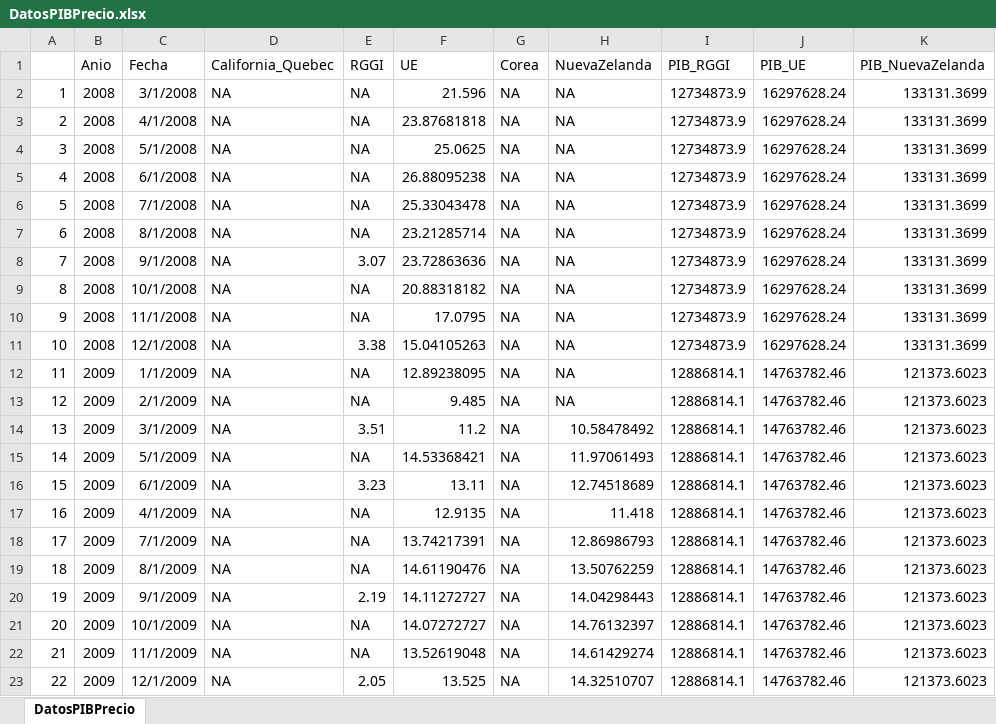
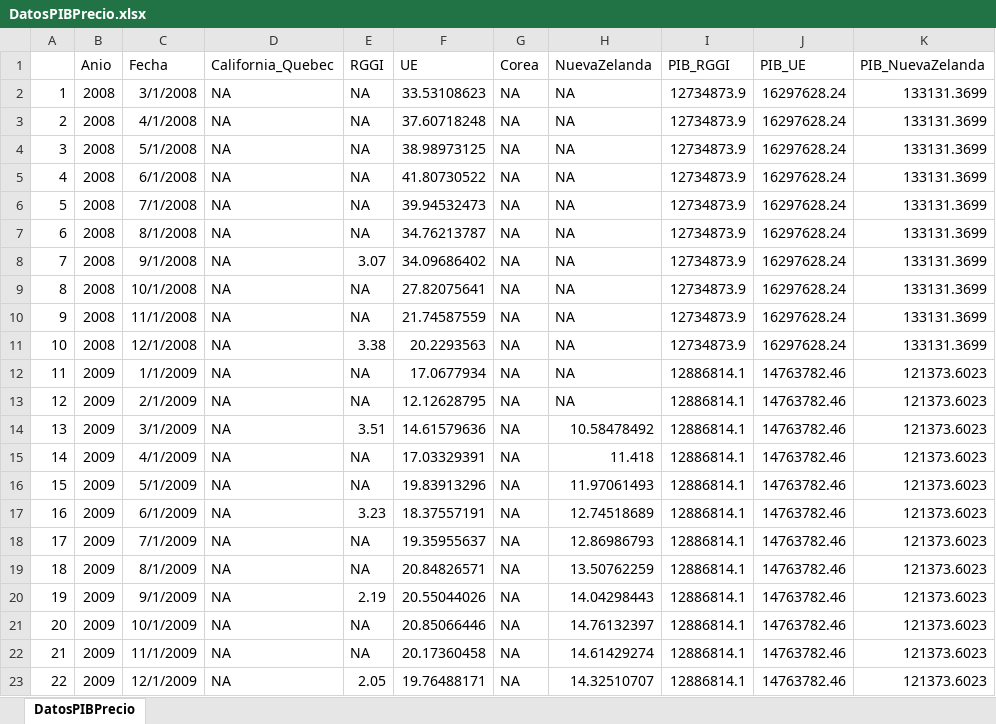
Before and after one commit to GonArr1996/Precios-de-carbono, an Excel workbook: DatosPIBPrecio.xlsx, sheet DatosPIBPrecio, drawn as a sheet; only a part is shown; values as stored, in another font and other column widths than the file's, no borders; the diff covers the shown part only; the diff names each change by its address in the sheet, - before the commit and + after, or states it on an @@ line.

Commit message:
Add files via upload

```diff
--- a/DatosPIBPrecio.xlsx (sheet DatosPIBPrecio)
+++ b/DatosPIBPrecio.xlsx (sheet DatosPIBPrecio)
-F2 (UE): 21.596
+F2 (UE): 33.53108623
-F3 (UE): 23.87681818
+F3 (UE): 37.60718248
-F4 (UE): 25.0625
+F4 (UE): 38.98973125
-F5 (UE): 26.88095238
+F5 (UE): 41.80730522
-F6 (UE): 25.33043478
+F6 (UE): 39.94532473
-F7 (UE): 23.21285714
+F7 (UE): 34.76213787
-F8 (UE): 23.72863636
+F8 (UE): 34.09686402
-F9 (UE): 20.88318182
+F9 (UE): 27.82075641
-F10 (UE): 17.0795
+F10 (UE): 21.74587559
-F11 (UE): 15.04105263
+F11 (UE): 20.2293563
-F12 (UE): 12.89238095
+F12 (UE): 17.0677934
-F13 (UE): 9.485
+F13 (UE): 12.12628795
-F14 (UE): 11.2
+F14 (UE): 14.61579636
-C15 (Fecha): 5/1/2009
+C15 (Fecha): 4/1/2009
-F15 (UE): 14.53368421
+F15 (UE): 17.03329391
-H15 (NuevaZelanda): 11.97061493
+H15 (NuevaZelanda): 11.418
-C16 (Fecha): 6/1/2009
+C16 (Fecha): 5/1/2009
-E16 (RGGI): 3.23
+E16 (RGGI): NA
-F16 (UE): 13.11
+F16 (UE): 19.83913296
-H16 (NuevaZelanda): 12.74518689
+H16 (NuevaZelanda): 11.97061493
-C17 (Fecha): 4/1/2009
+C17 (Fecha): 6/1/2009
-E17 (RGGI): NA
+E17 (RGGI): 3.23
-F17 (UE): 12.9135
+F17 (UE): 18.37557191
-H17 (NuevaZelanda): 11.418
+H17 (NuevaZelanda): 12.74518689
-F18 (UE): 13.74217391
+F18 (UE): 19.35955637
-F19 (UE): 14.61190476
+F19 (UE): 20.84826571
-F20 (UE): 14.11272727
+F20 (UE): 20.55044026
-F21 (UE): 14.07272727
+F21 (UE): 20.85066446
-F22 (UE): 13.52619048
+F22 (UE): 20.17360458
-F23 (UE): 13.525
+F23 (UE): 19.76488171
```
Also changed, not shown: 358 edited cells elsewhere in this sheet.
